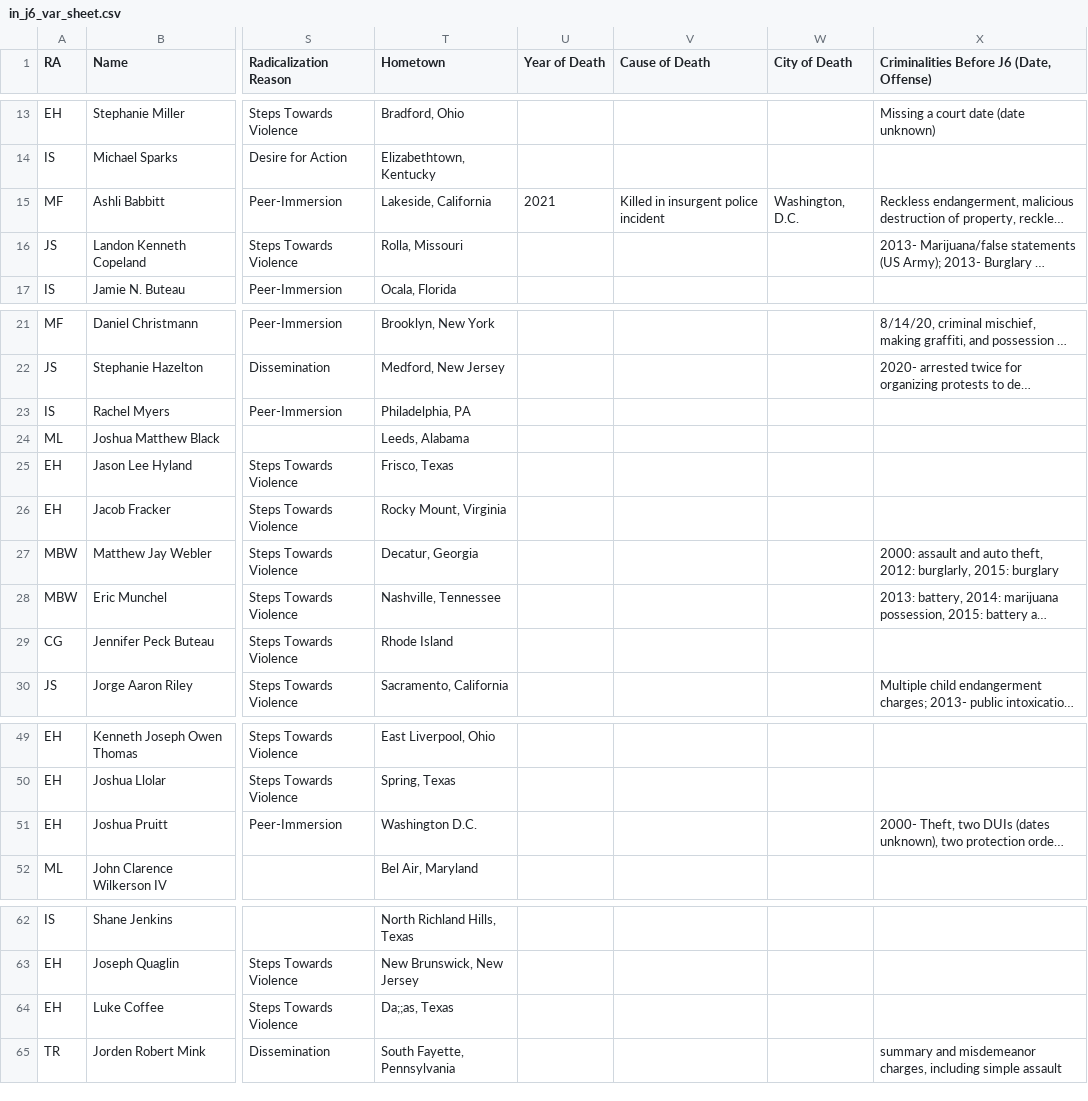
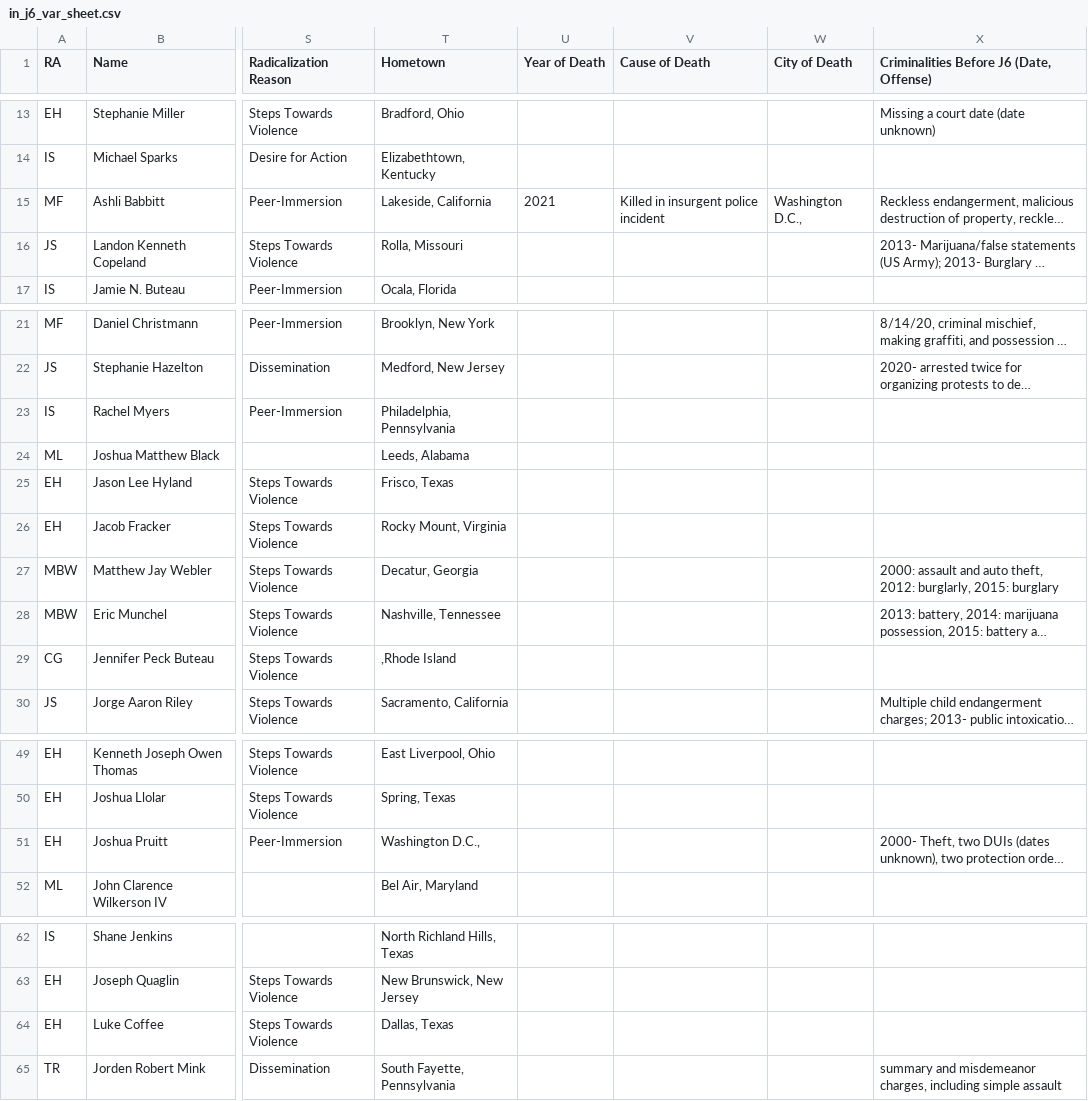
Before and after one commit to masonrware/klausen-lab-scripts, a CSV file: data/csv/in_j6_var_sheet.csv, drawn as a sheet; only a part is shown, gaps mark what is left out; long unchanged cells end in …; the diff names each change by its address in the sheet, - before the commit and + after, or states it on an @@ line.

Commit message:
j6 var sheet script done

```diff
--- a/data/csv/in_j6_var_sheet.csv
+++ b/data/csv/in_j6_var_sheet.csv
-W15 (City of Death): Washington, D.C.
+W15 (City of Death): Washington D.C.,
-T23 (Hometown): Philadelphia, PA
+T23 (Hometown): Philadelphia, Pennsylvania
-T29 (Hometown): Rhode Island
+T29 (Hometown): ,Rhode Island
-T51 (Hometown): Washington D.C.
+T51 (Hometown): Washington D.C.,
-T64 (Hometown): Da;;as, Texas
+T64 (Hometown): Dallas, Texas
```
Also changed, not shown: 19 other files.
